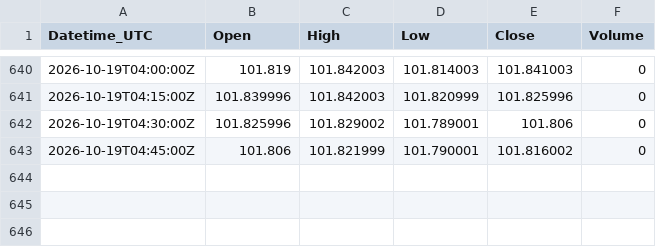
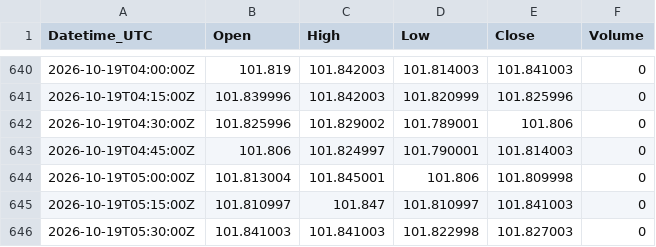
Before and after one commit to Kubula-xu/claude-finance-data, a CSV file: data/dxy_15m.csv, drawn as a sheet; only a part is shown, gaps mark what is left out.

```diff
--- a/data/dxy_15m.csv
+++ b/data/dxy_15m.csv
@@ -642,2 +642,5 @@ Datetime_UTC,Open,High,Low,Close,Volume
 2026-10-19T04:30:00Z,101.825996,101.829002,101.789001,101.806,0
-2026-10-19T04:45:00Z,101.806,101.821999,101.790001,101.816002,0
+2026-10-19T04:45:00Z,101.806,101.824997,101.790001,101.814003,0
+2026-10-19T05:00:00Z,101.813004,101.845001,101.806,101.809998,0
+2026-10-19T05:15:00Z,101.810997,101.847,101.810997,101.841003,0
+2026-10-19T05:30:00Z,101.841003,101.841003,101.822998,101.827003,0
```
Also changed, not shown: data/gold_15m.csv, data/spot_log.csv, 28 other files.
